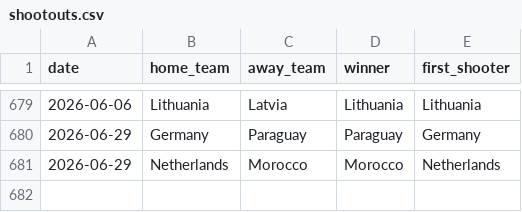
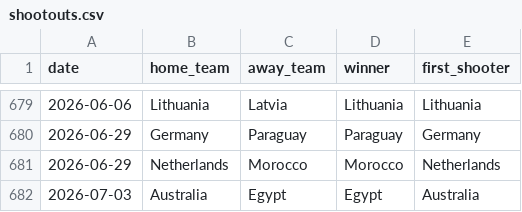
Before and after one commit to romainfjgaspard/pronostics_wc2026, a CSV file: data/shootouts.csv, drawn as a sheet; only a part is shown, gaps mark what is left out.

```diff
--- a/data/shootouts.csv
+++ b/data/shootouts.csv
@@ -681 +681,2 @@ date,home_team,away_team,winner,first_shooter
 2026-06-29,Netherlands,Morocco,Morocco,Netherlands
+2026-07-03,Australia,Egypt,Egypt,Australia
```
Also changed, not shown: 9 other files.
